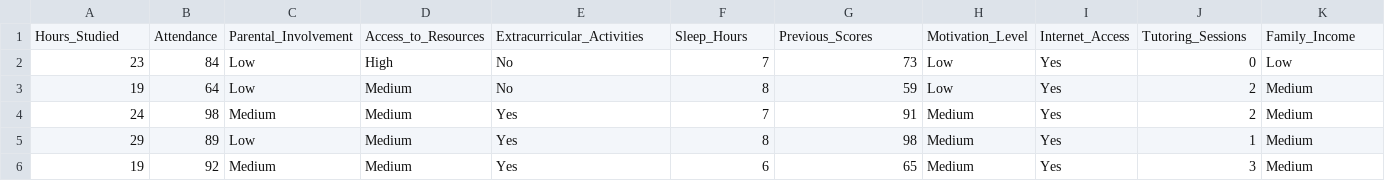
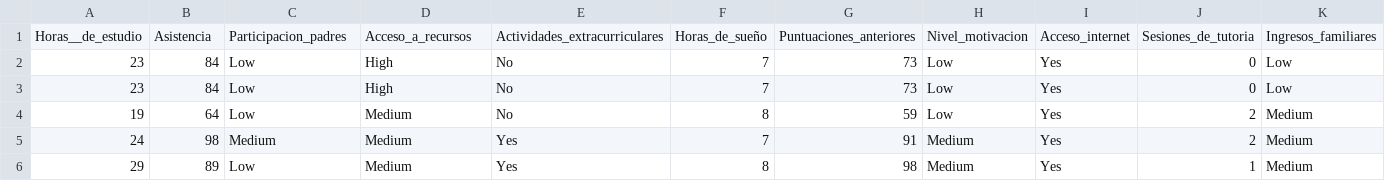
Before and after one commit to hermosilloleslie31-bot/Proyecto-Student-Performance-3, a CSV file: StudentPerformanceFactors.csv, drawn as a sheet; only a part is shown; the shorter side is filled out with more unchanged rows; removed rows and columns are numbered as before the commit, all else as after; rows hold the shown columns only; the diff names each change by its address in the sheet, - before the commit and + after, or states it on an @@ line.

Commit message:
Update StudentPerformanceFactors.csv

```diff
--- a/StudentPerformanceFactors.csv
+++ b/StudentPerformanceFactors.csv
-row 1: Hours_Studied | Attendance | Parental_Involvement | Access_to_Resources | Extracurricular_Activities | Sleep_Hours | Previous_Scores | Motivation_Level | Internet_Access | Tutoring_Sessions | Family_Income
+row 1: Horas__de_estudio | Asistencia | Participacion_padres | Acceso_a_recursos | Actividades_extracurriculares | Horas_de_sueño | Puntuaciones_anteriores | Nivel_motivacion | Acceso_internet | Sesiones_de_tutoria | Ingresos_familiares
+row 2: 23 | 84 | Low | High | No | 7 | 73 | Low | Yes | 0 | Low
```
